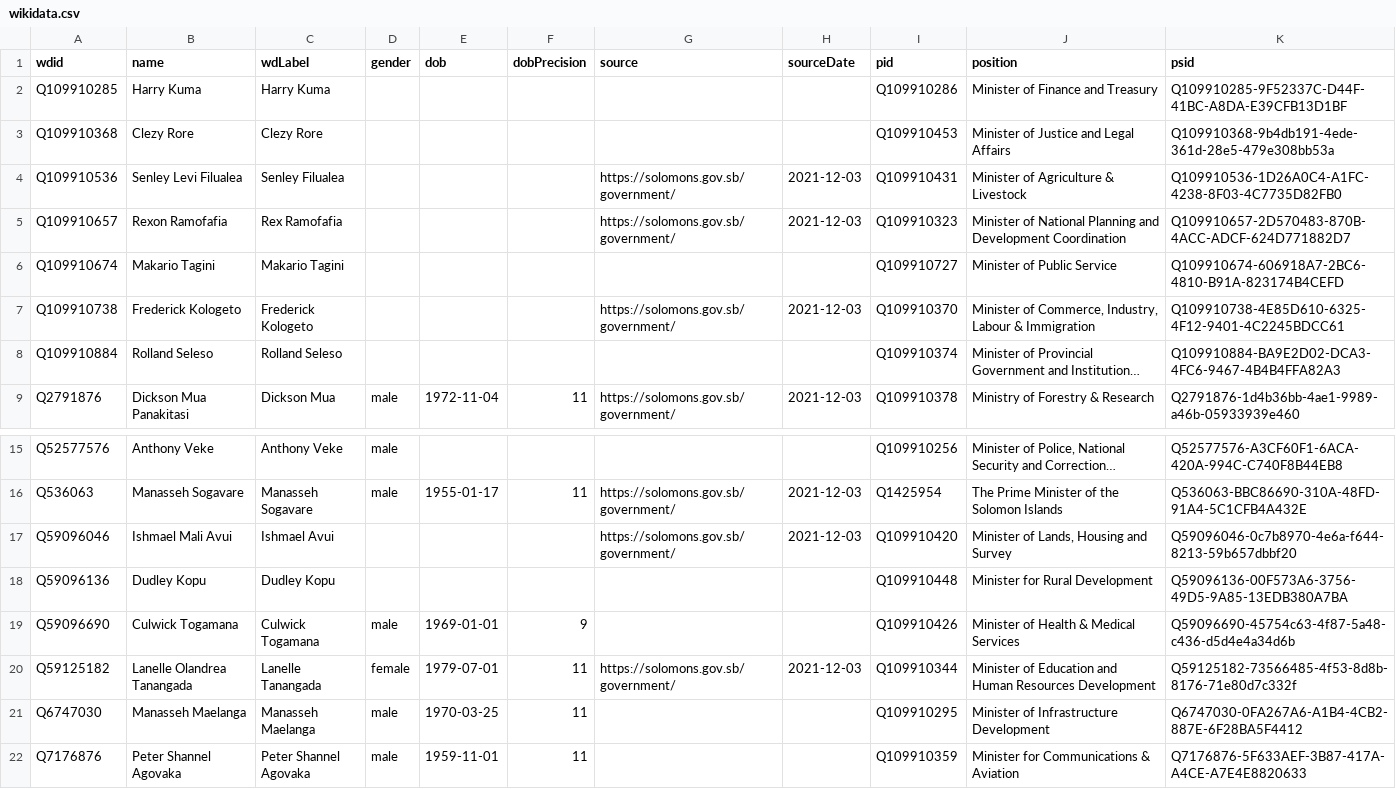
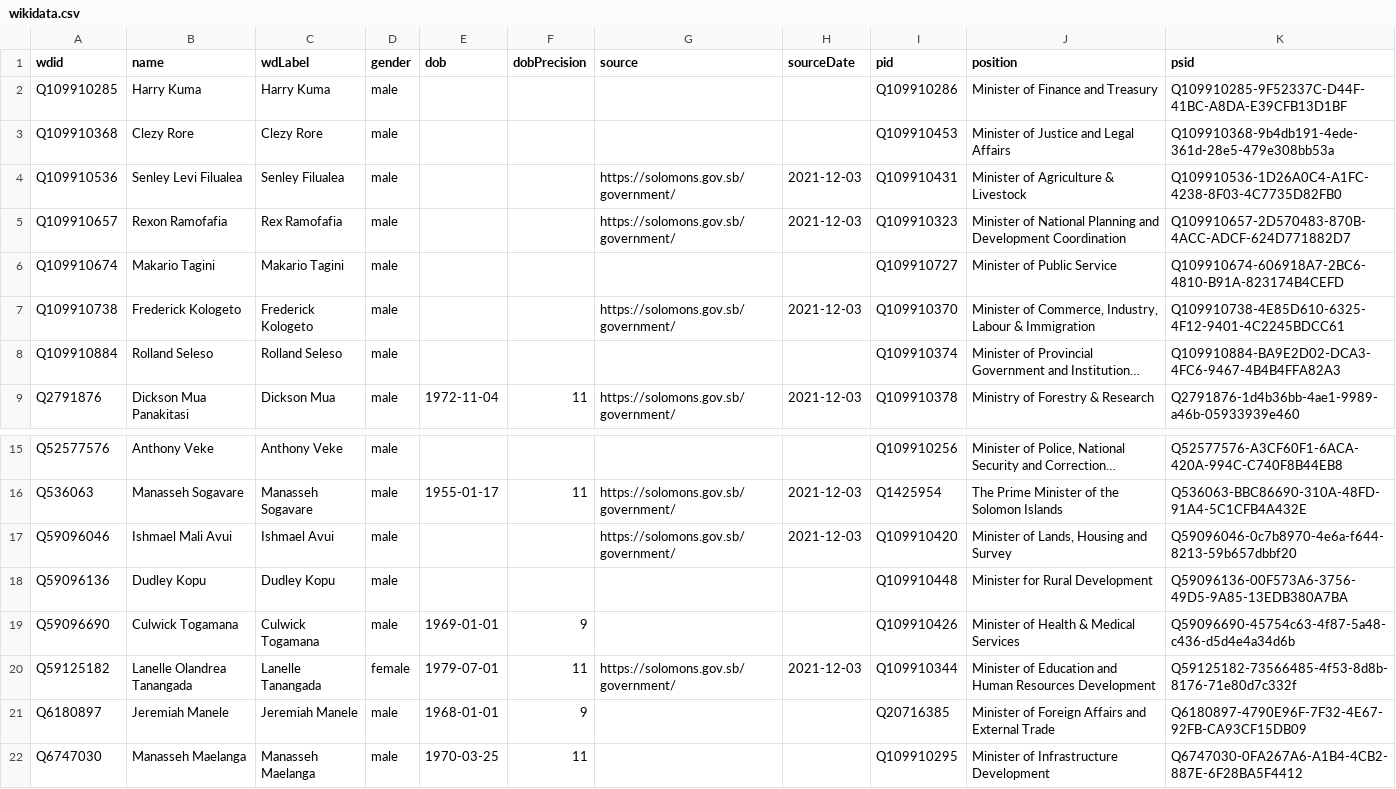
Before and after one commit to every-politician-scrapers/solomons-ministers, a CSV file: data/wikidata.csv, drawn as a sheet; only a part is shown, gaps mark what is left out; the shorter side is filled out with more unchanged rows; long unchanged cells end in …; the diff names each change by its address in the sheet, - before the commit and + after, or states it on an @@ line.

```diff
--- a/data/wikidata.csv
+++ b/data/wikidata.csv
-D2:D8 (gender): (empty)
+D2:D8 (gender): male
-D17:D18 (gender): (empty)
+D17:D18 (gender): male
+row 21: Q6180897 | Jeremiah Manele | Jeremiah Manele | male | 1968-01-01 | 9 |  |  | Q20716385 | Minister of Foreign Affairs and External Trade | Q6180897-4790E96F-7F32-4E67-92FB-CA93CF15DB09
```
Also changed, not shown: data/diff.csv.
